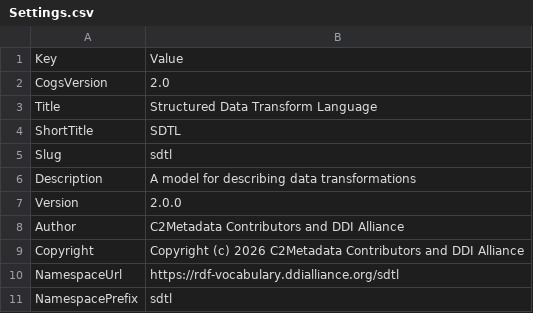
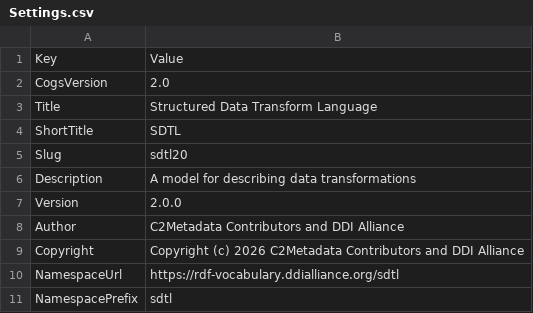
Before and after one commit to ddialliance/sdtl, a CSV file: Settings/Settings.csv, drawn as a sheet.

```diff
--- a/Settings/Settings.csv
+++ b/Settings/Settings.csv
@@ -4,3 +4,3 @@ Title,Structured Data Transform Language
 ShortTitle,SDTL
-Slug,sdtl
+Slug,sdtl20
 Description,A model for describing data transformations
```
Also changed, not shown: 8 other files.
